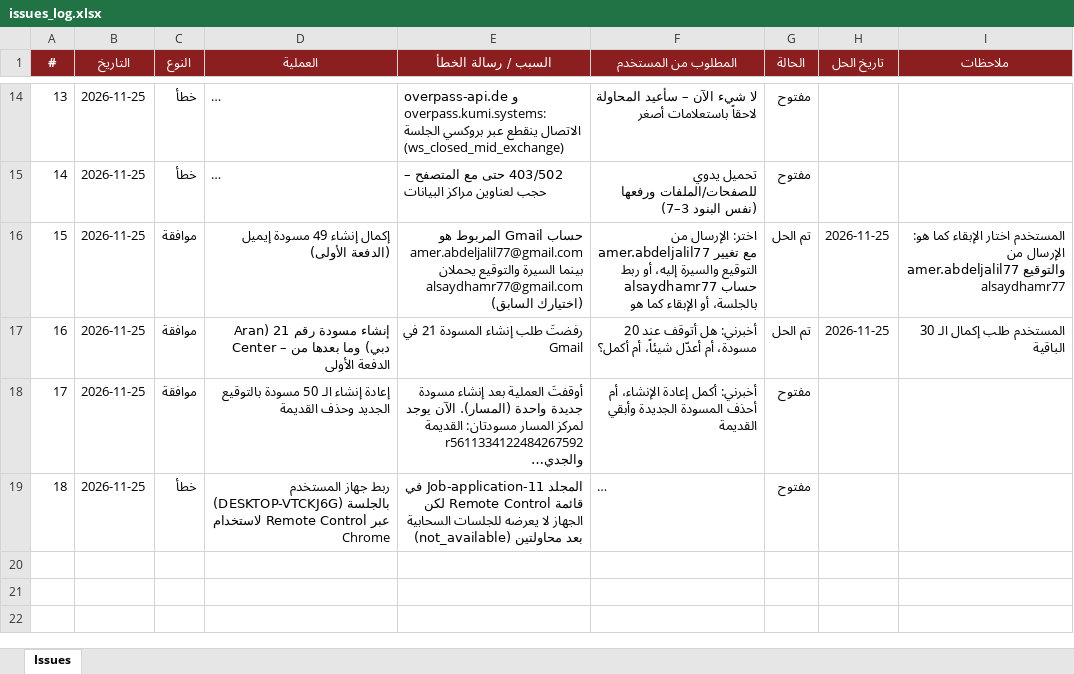
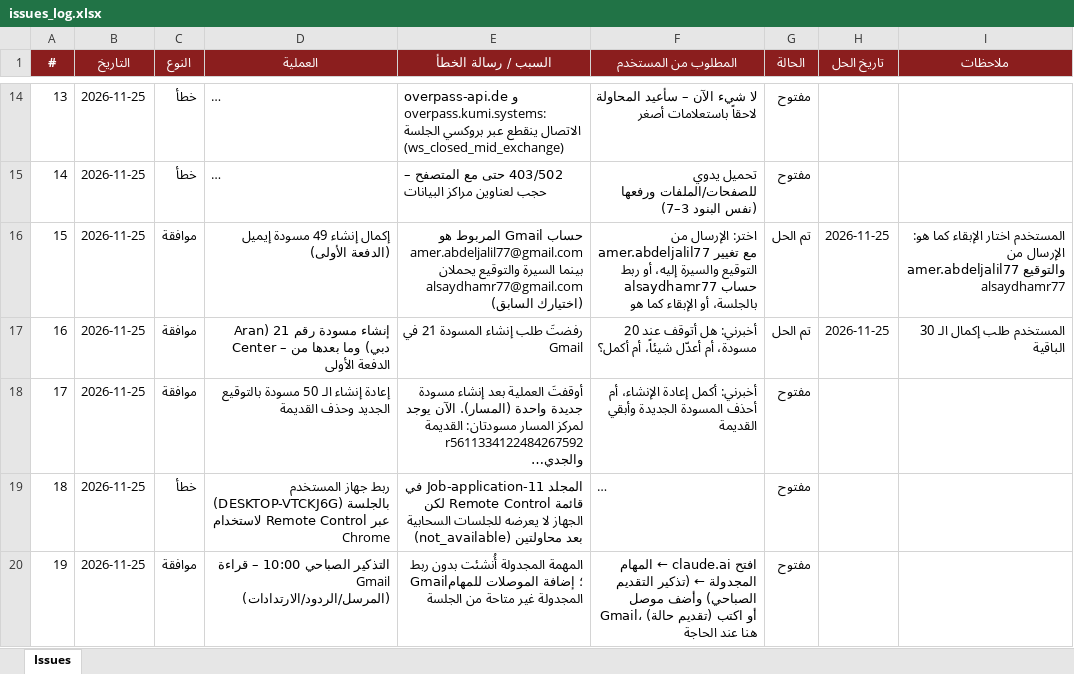
Before and after one commit to apptawfeer-blip/Job-application-11, an Excel workbook: output/issues_log.xlsx, sheet Issues, drawn as a sheet; only a part is shown, gaps mark what is left out; long unchanged cells end in …; values as stored, in another font and other column widths than the file's, no borders; the diff names each change by its address in the sheet, - before the commit and + after, or states it on an @@ line.

```diff
--- a/output/issues_log.xlsx (sheet Issues)
+++ b/output/issues_log.xlsx (sheet Issues)
+row 20: 19 | 2026-11-25 | موافقة | التذكير الصباحي 10:00 – قراءة Gmail (المرسل/الردود/الارتدادات) | المهمة المجدولة أُنشئت بدون ربط Gmail؛ إضافة الموصلات للمهام المجدولة غير متاحة من الجلسة | افتح claude.ai ← المهام المجدولة ← (تذكير التقديم الصباحي) وأضف موصل Gmail، أو اكتب (تقديم حالة) هنا عند الحاجة | مفتوح
```
Also changed, not shown: output/dashboard.xlsx, 5 other files.
